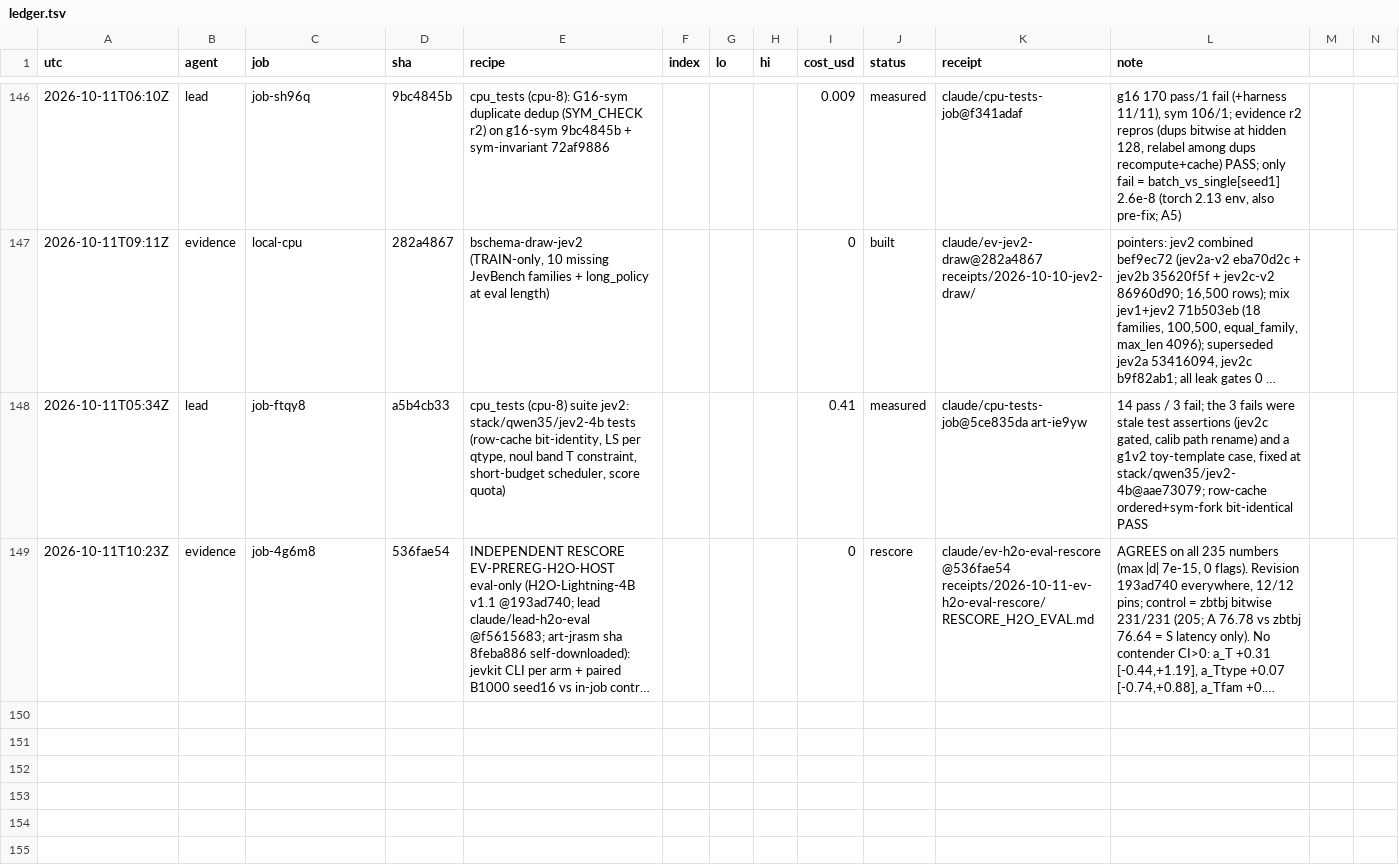
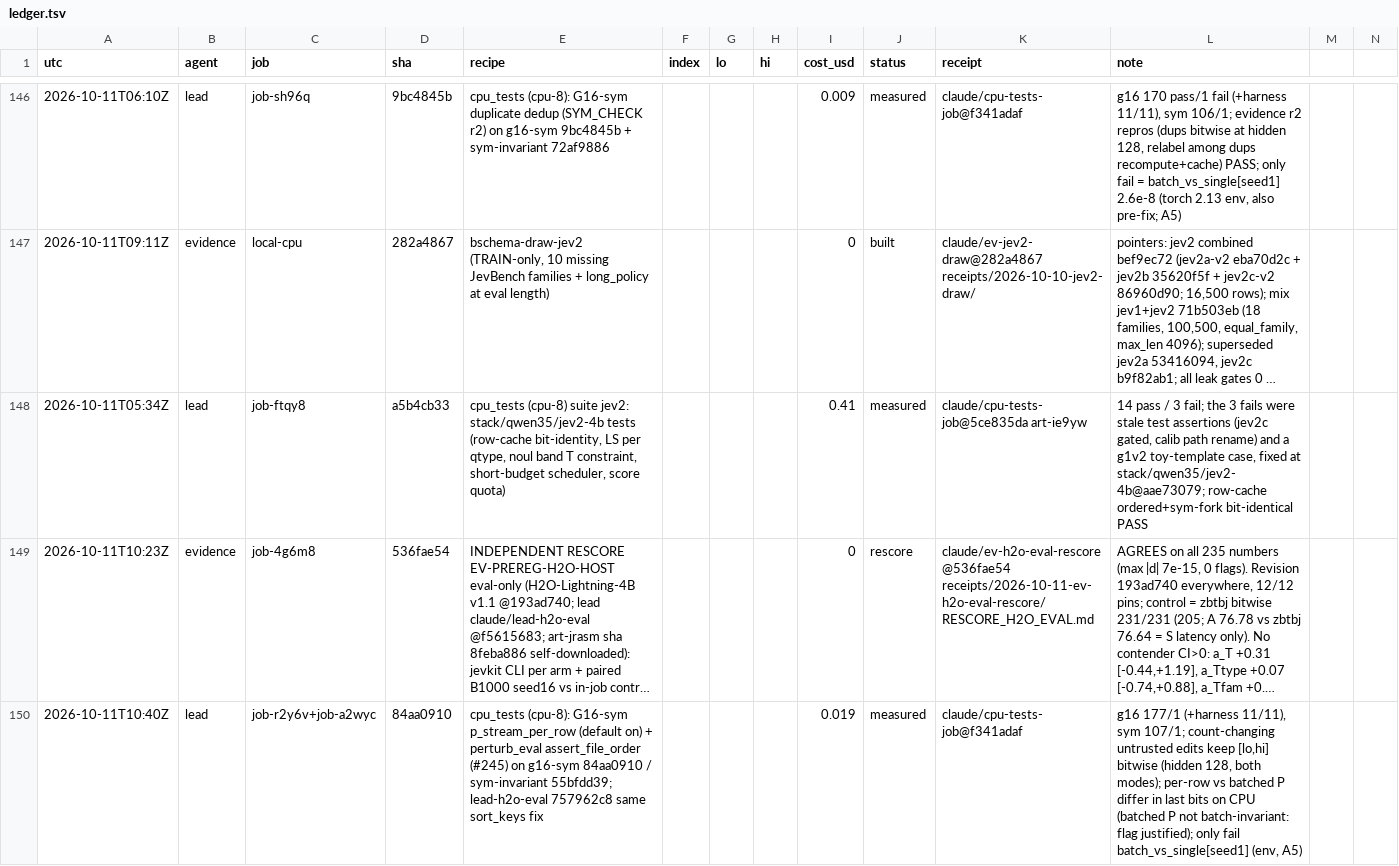
Before and after one commit to apumutyala/State-Space-Decision-Model, a TSV file: results/ledger.tsv, drawn as a sheet; only a part is shown, gaps mark what is left out; long unchanged cells end in …; rows hold the shown columns only; the diff names each change by its address in the sheet, - before the commit and + after, or states it on an @@ line.

Commit message:
ledger: G16-sym P per row + perturb_eval file order (job-r2y6v, job-a2wyc)

```diff
--- a/results/ledger.tsv
+++ b/results/ledger.tsv
+row 150: 2026-10-11T10:40Z | lead | job-r2y6v+job-a2wyc | 84aa0910 | cpu_tests (cpu-8): G16-sym p_stream_per_row (default on) + perturb_eval assert_file_order (#245) on g16-sym 84aa0910 / sym-invariant 55bfdd39; lead-h2o-eval 757962c8 same sort_keys fix |  |  |  | 0.019 | measured | claude/cpu-tests-job@f341adaf | g16 177/1 (+harness 11/11), sym 107/1; count-changing untrusted edits keep [lo,hi] bitwise (hidden 128, both modes); per-row vs batched P differ in last bits on CPU (batched P not batch-invariant: flag justified); only fail batch_vs_single[seed1] (env, A5)
```
